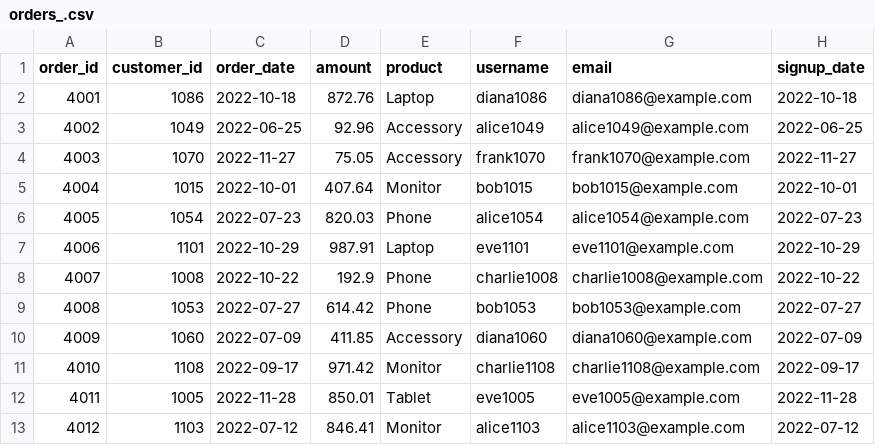
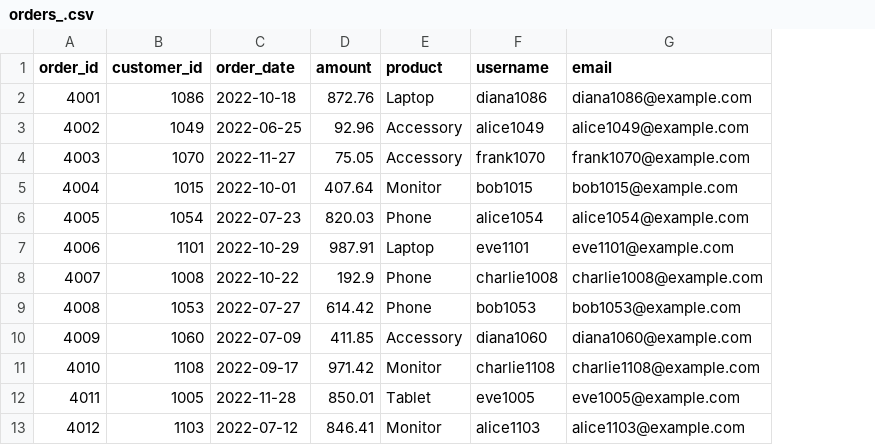
Before and after one commit to kjmobile/data, a CSV file: pa/orders_.csv, drawn as a sheet; only a part is shown; the diff names each change by its address in the sheet, - before the commit and + after, or states it on an @@ line.

Commit message:
Add files via upload

```diff
--- a/pa/orders_.csv
+++ b/pa/orders_.csv
-column H (signup_date), rows 2-13: 2022-10-18 | 2022-06-25 | 2022-11-27 | 2022-10-01 | 2022-07-23 | 2022-10-29 | 2022-10-22 | 2022-07-27 | 2022-07-09 | 2022-09-17 | 2022-11-28 | 2022-07-12
```
